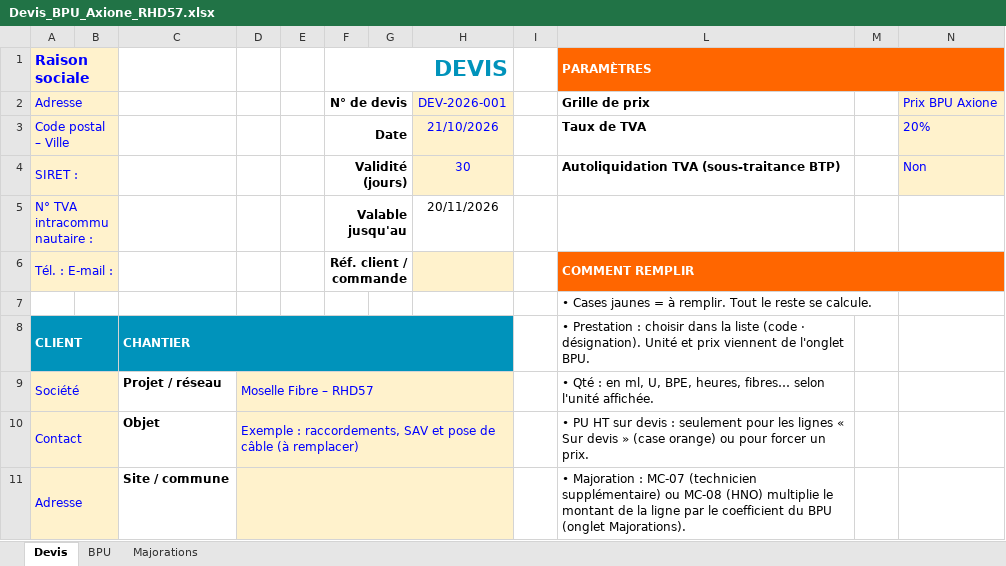
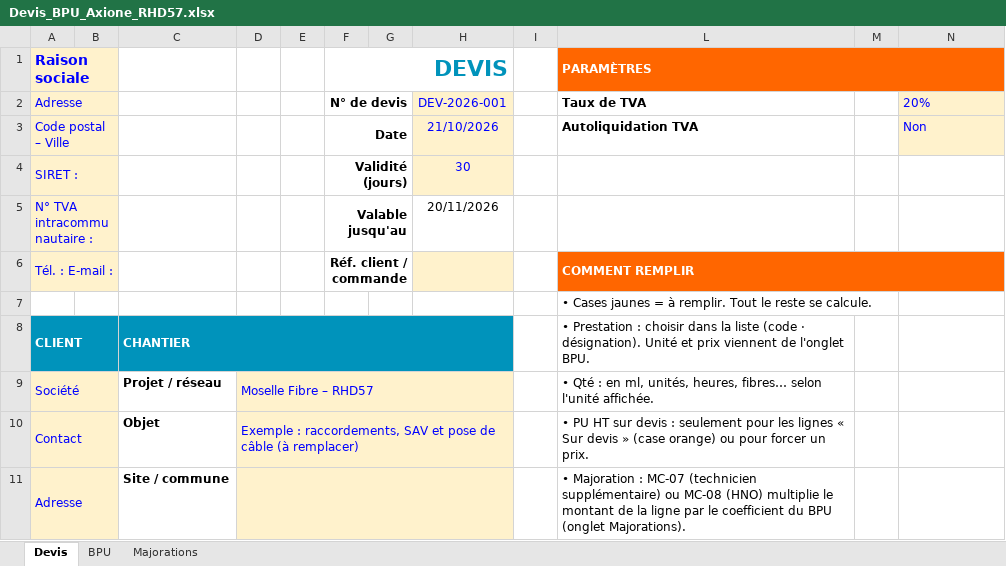
Before and after one commit to cocochanel54/coco, an Excel workbook: devis-axione/Devis_BPU_Axione_RHD57.xlsx, sheet Devis, drawn as a sheet; only a part is shown; values as stored, in another font and other column widths than the file's, no borders; conditional formats not drawn; the diff covers the shown part only; the diff names each change by its address in the sheet, - before the commit and + after, or states it on an @@ line.

```diff
--- a/devis-axione/Devis_BPU_Axione_RHD57.xlsx (sheet Devis)
+++ b/devis-axione/Devis_BPU_Axione_RHD57.xlsx (sheet Devis)
-L2 (PARAMÈTRES): Grille de prix
+L2 (PARAMÈTRES): Taux de TVA
-N2: Prix BPU Axione
+N2: 20%
-L3 (PARAMÈTRES): Taux de TVA
+L3 (PARAMÈTRES): Autoliquidation TVA
-N3: 20%
+N3: Non
-L4 (PARAMÈTRES): Autoliquidation TVA (sous-traitance BTP)
+L4 (PARAMÈTRES): (empty)
-N4: Non
+N4: (empty)
-N4 fill: #FFF2CC
+N4 fill: none
-L9 (PARAMÈTRES): …en ml, U, BPE, heures, fibres……
+L9 (PARAMÈTRES): …en ml, unités, heures, fibres……
```
Also changed, not shown: 8 edited cells elsewhere in this sheet, sheet BPU, sheet Majorations, 2 other files.
